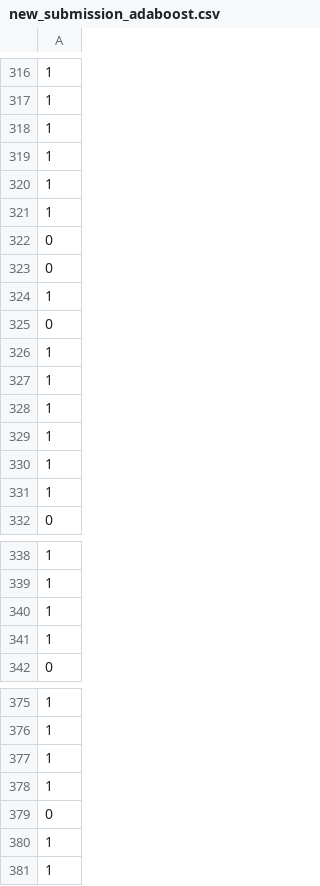
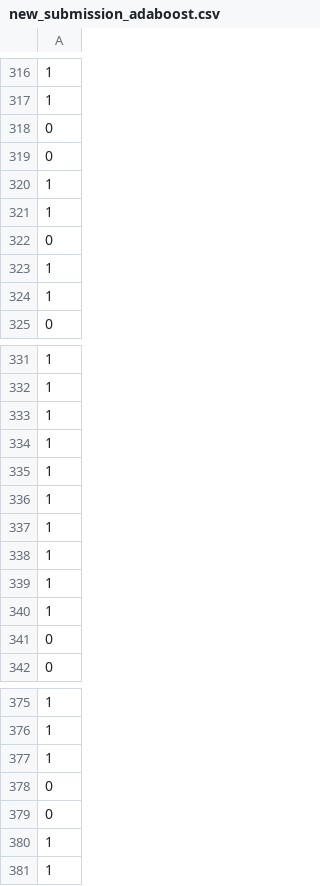
Before and after one commit to dvapack/Deep-Learning-School-1, a CSV file: 01_Classic_ML_Game_of_Thrones/result/new_submission_adaboost.csv, drawn as a sheet; only a part is shown, gaps mark what is left out; removed rows and columns are numbered as before the commit, all else as after; the diff covers the shown part only; the diff names each change by its address in the sheet, - before the commit and + after, or states it on an @@ line.

```diff
--- a/01_Classic_ML_Game_of_Thrones/result/new_submission_adaboost.csv
+++ b/01_Classic_ML_Game_of_Thrones/result/new_submission_adaboost.csv
-row 318: 1
-row 319: 1
+row 318: 0
+row 319: 0
-row 323: 0
+row 139: 0
-row 324: 1
-row 325: 0
+row 157: 0
-row 326: 1
-row 327: 1
-row 328: 1
-row 329: 1
-row 265: 1
+row 335: 1
-row 266: 1
+row 336: 1
-row 267: 1
+row 337: 1
-row 268: 1
+row 338: 1
-row 269: 1
+row 339: 1
-row 270: 1
+row 340: 1
+row 341: 0
-row 378: 1
+row 378: 0
```
Also changed, not shown: 23 added rows, 19 removed rows and 84 moved rows elsewhere in this file, 3 other files.
